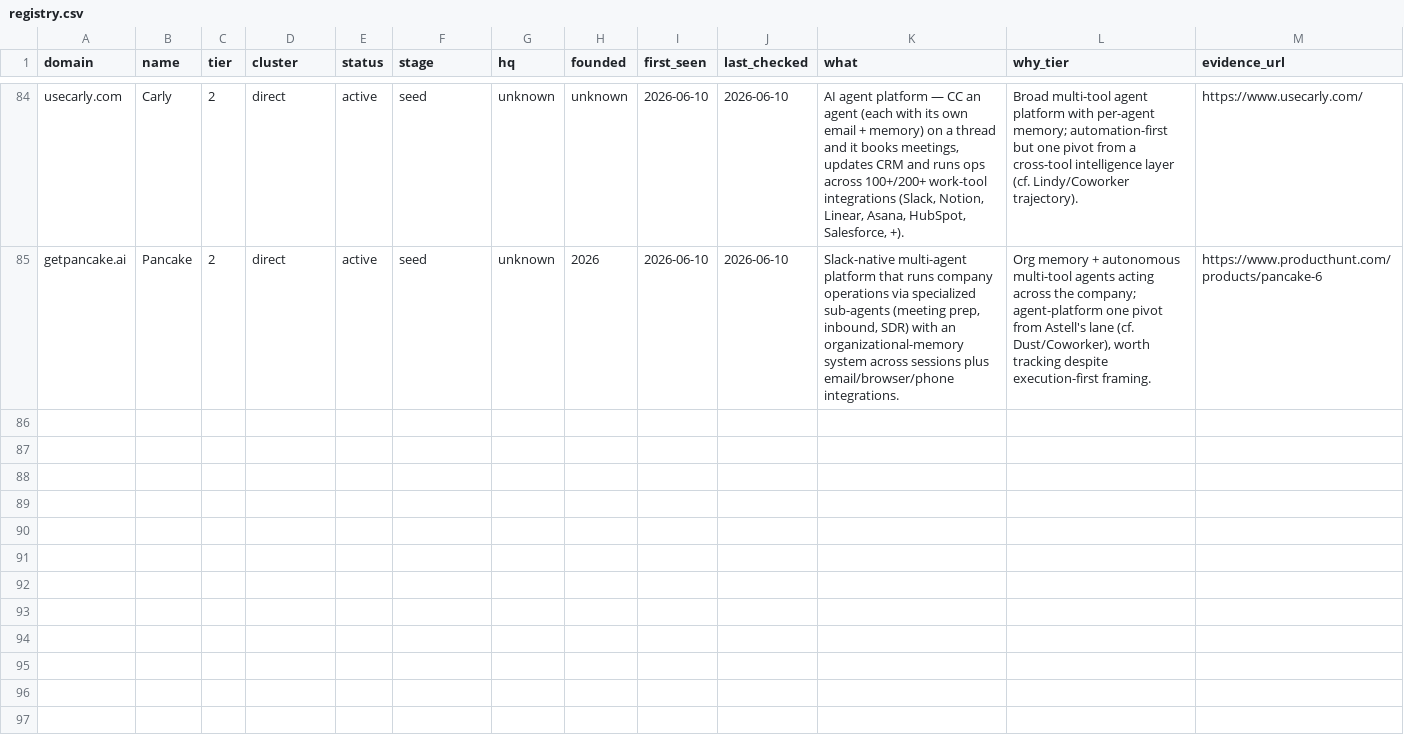
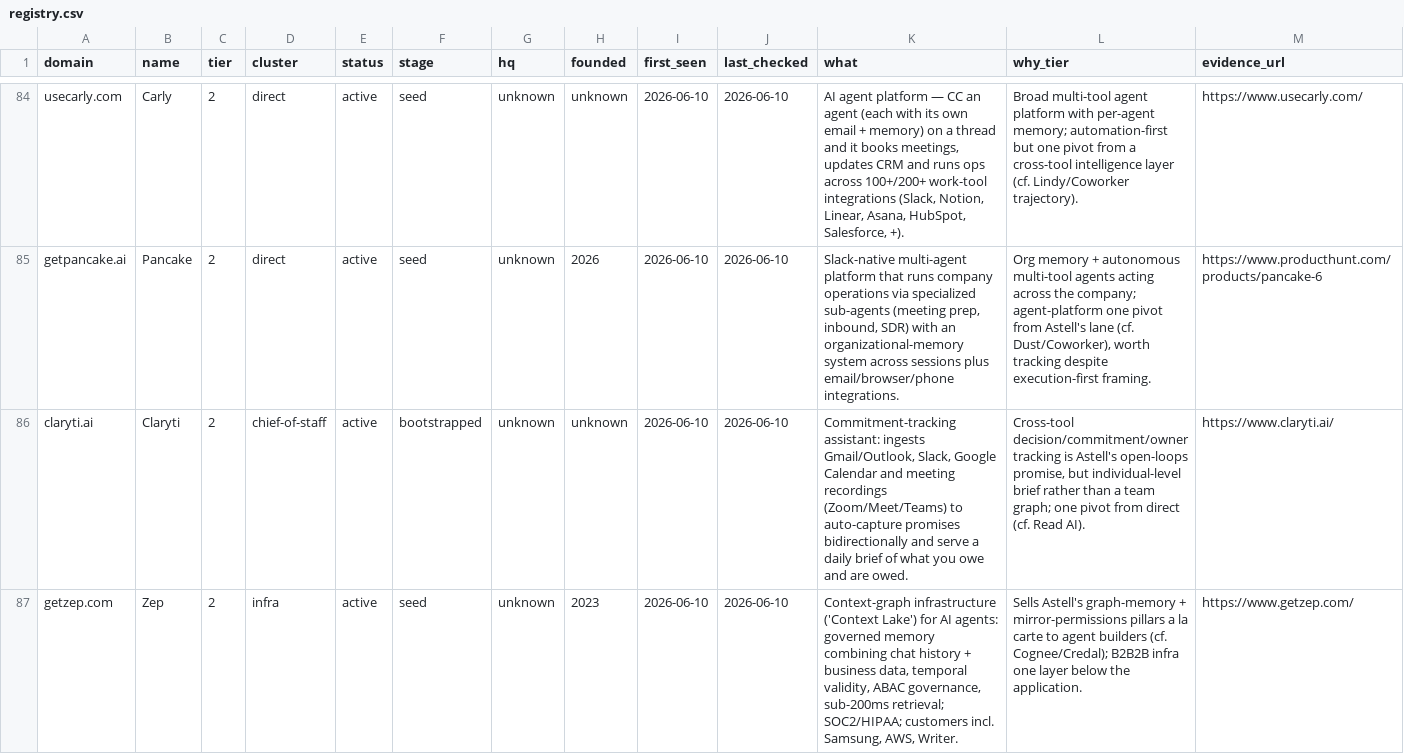
Before and after one commit to fc1206/astell-radar, a CSV file: data/registry.csv, drawn as a sheet; only a part is shown, gaps mark what is left out; rows hold the shown columns only; the diff covers the shown part only; the diff names each change by its address in the sheet, - before the commit and + after, or states it on an @@ line.

```diff
--- a/data/registry.csv
+++ b/data/registry.csv
+row 86: claryti.ai | Claryti | 2 | chief-of-staff | active | bootstrapped | unknown | unknown | 2026-06-10 | 2026-06-10 | Commitment-tracking assistant: ingests Gmail/Outlook, Slack, Google Calendar and meeting recordings (Zoom/Meet/Teams) to auto-capture promises bidirectionally and serve a daily brief of what you owe and are owed. | Cross-tool decision/commitment/owner tracking is Astell's open-loops promise, but individual-level brief rather than a team graph; one pivot from direct (cf. Read AI). | https://www.claryti.ai/
+row 87: getzep.com | Zep | 2 | infra | active | seed | unknown | 2023 | 2026-06-10 | 2026-06-10 | Context-graph infrastructure ('Context Lake') for AI agents: governed memory combining chat history + business data, temporal validity, ABAC governance, sub-200ms retrieval; SOC2/HIPAA; customers incl. Samsung, AWS, Writer. | Sells Astell's graph-memory + mirror-permissions pillars a la carte to agent builders (cf. Cognee/Credal); B2B2B infra one layer below the application. | https://www.getzep.com/
```
Also changed, not shown: 2 added rows and 2 edited cells elsewhere in this file, 8 other files.
